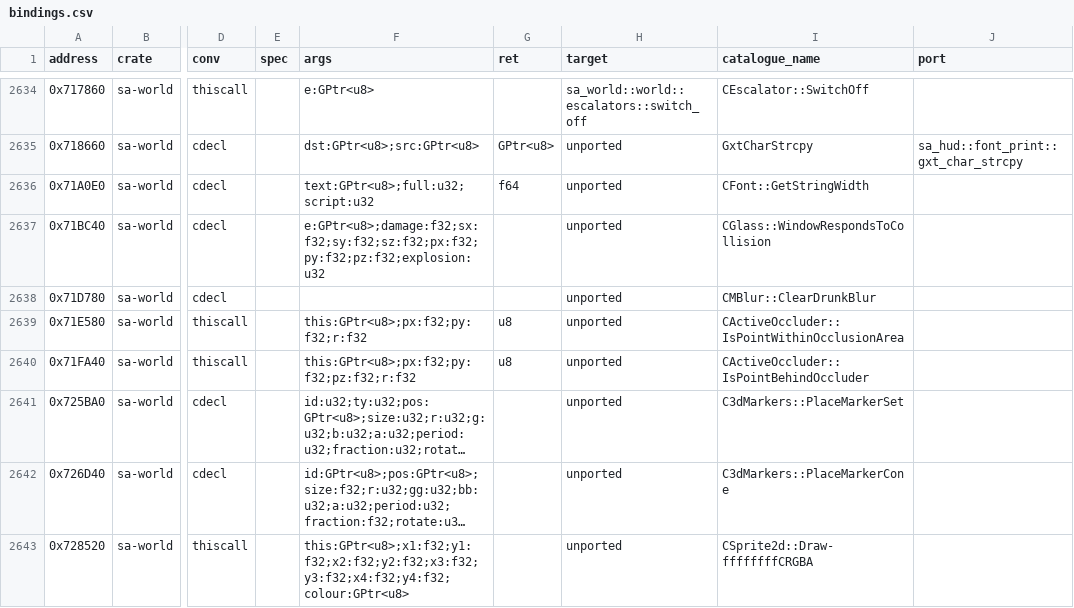
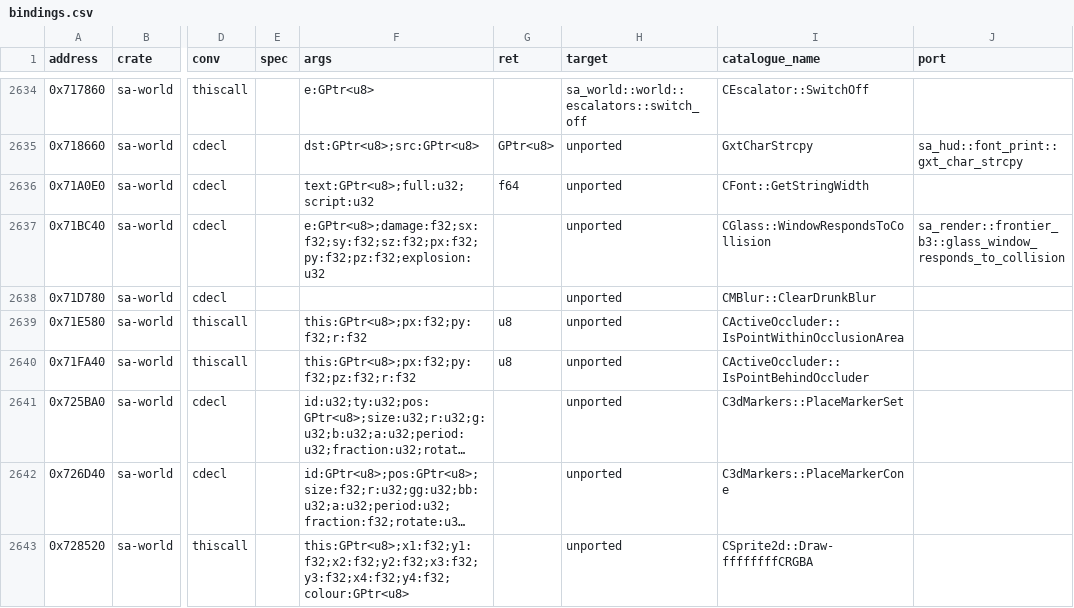
Before and after one commit to ghosty2004/sa-engine, a CSV file: catalog/bindings.csv, drawn as a sheet; only a part is shown, gaps mark what is left out; long unchanged cells end in …; the diff names each change by its address in the sheet, - before the commit and + after, or states it on an @@ line.

Commit message:
feat(sa-render): port CGlass::WindowRespondsToCollision
Batch frontier2-b10 (unverified), FRONTIER-2 turn 3, lane B, ported from
the 1.0 US bytes: CGlass::WindowRespondsToCollision 0x71BC40 (minZ /
maxZ and the farthest vertex with the x87 compares' NaN choices, the
panes through GeneratePanesForWindow) and
CWorld::FindObjectsIntersectingAngledCollisionBox 0x568FF0 (sa-world,
over the existing sector-list port). The 0x71BC40 binding gets its
sa-render twin (bindings.csv port column, regenerated).

Refs: FRONTIER-2

```diff
--- a/catalog/bindings.csv
+++ b/catalog/bindings.csv
-J2637 (port): (empty)
+J2637 (port): sa_render::frontier_b3::glass_window_responds_to_collision
```
Also changed, not shown: 6 other files.
